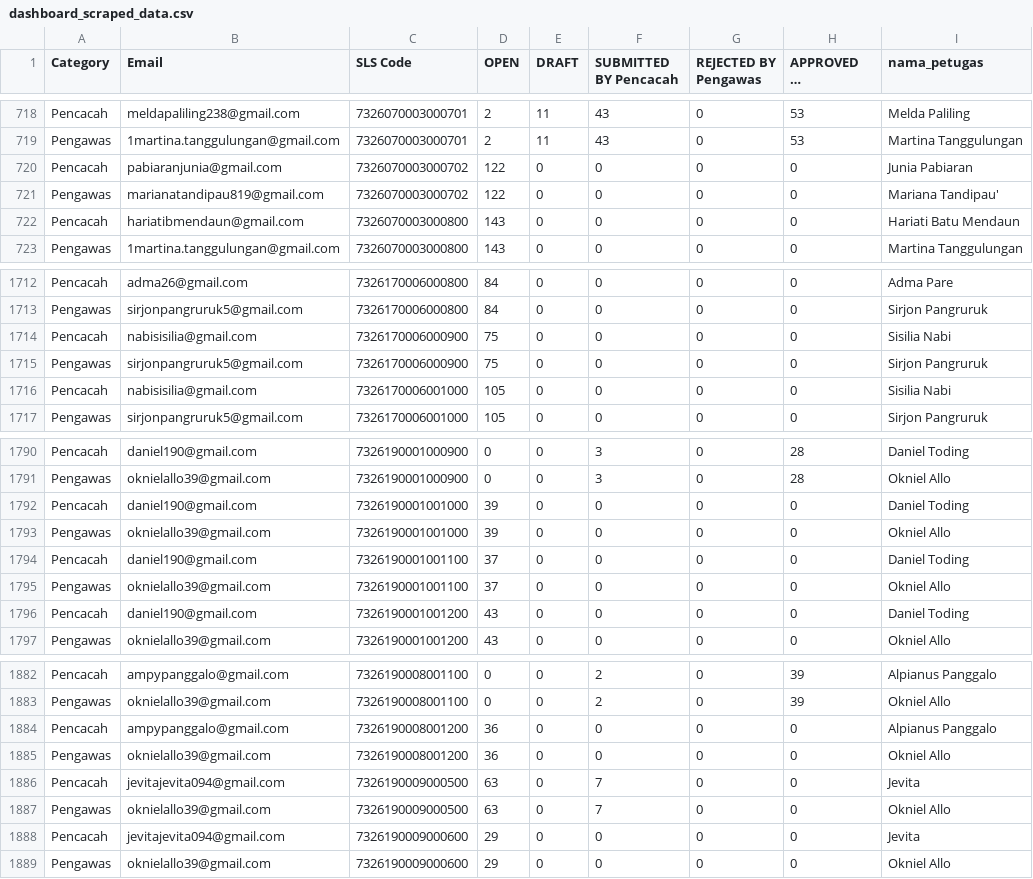
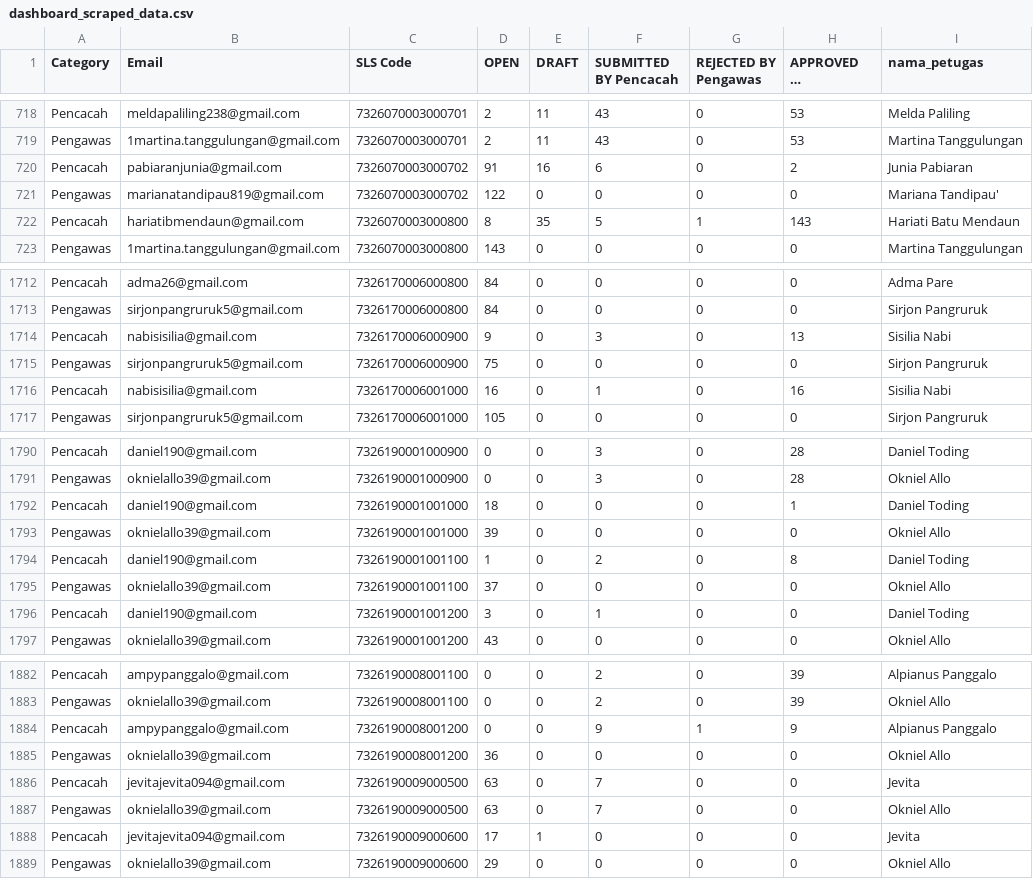
Before and after one commit to AndiAq06/dashboard-se2026-bpstorut, a CSV file: dashboard/public/dashboard_scraped_data.csv, drawn as a sheet; only a part is shown, gaps mark what is left out; long unchanged cells end in …; the diff covers the shown part only; the diff names each change by its address in the sheet, - before the commit and + after, or states it on an @@ line.

Commit message:
fix: resolve excel export issue for kinerja petugas tab in index.html

```diff
--- a/dashboard/public/dashboard_scraped_data.csv
+++ b/dashboard/public/dashboard_scraped_data.csv
-D720 (OPEN): 122
+D720 (OPEN): 91
-E720 (DRAFT): 0
+E720 (DRAFT): 16
-F720 (SUBMITTED BY Pencacah): 0
+F720 (SUBMITTED BY Pencacah): 6
-H720 (APPROVED BY Pengawas): 0
+H720 (APPROVED BY Pengawas): 2
-D722 (OPEN): 143
+D722 (OPEN): 8
-E722 (DRAFT): 0
+E722 (DRAFT): 35
-F722 (SUBMITTED BY Pencacah): 0
+F722 (SUBMITTED BY Pencacah): 5
-G722 (REJECTED BY Pengawas): 0
+G722 (REJECTED BY Pengawas): 1
-H722 (APPROVED BY Pengawas): 0
+H722 (APPROVED BY Pengawas): 143
-D1714 (OPEN): 75
+D1714 (OPEN): 9
-F1714 (SUBMITTED BY Pencacah): 0
+F1714 (SUBMITTED BY Pencacah): 3
-H1714 (APPROVED BY Pengawas): 0
+H1714 (APPROVED BY Pengawas): 13
-D1716 (OPEN): 105
+D1716 (OPEN): 16
-F1716 (SUBMITTED BY Pencacah): 0
+F1716 (SUBMITTED BY Pencacah): 1
-H1716 (APPROVED BY Pengawas): 0
+H1716 (APPROVED BY Pengawas): 16
-D1792 (OPEN): 39
+D1792 (OPEN): 18
-H1792 (APPROVED BY Pengawas): 0
+H1792 (APPROVED BY Pengawas): 1
-D1794 (OPEN): 37
+D1794 (OPEN): 1
-F1794 (SUBMITTED BY Pencacah): 0
+F1794 (SUBMITTED BY Pencacah): 2
-H1794 (APPROVED BY Pengawas): 0
+H1794 (APPROVED BY Pengawas): 8
-D1796 (OPEN): 43
+D1796 (OPEN): 3
-F1796 (SUBMITTED BY Pencacah): 0
+F1796 (SUBMITTED BY Pencacah): 1
-D1884 (OPEN): 36
+D1884 (OPEN): 0
-F1884 (SUBMITTED BY Pencacah): 0
+F1884 (SUBMITTED BY Pencacah): 9
-G1884 (REJECTED BY Pengawas): 0
+G1884 (REJECTED BY Pengawas): 1
-H1884 (APPROVED BY Pengawas): 0
+H1884 (APPROVED BY Pengawas): 9
-D1888 (OPEN): 29
+D1888 (OPEN): 17
-E1888 (DRAFT): 0
+E1888 (DRAFT): 1
```
Also changed, not shown: 81 edited cells elsewhere in this file, dashboard/public/ringkasan_Progres.csv, dashboard_scraped_data.csv, 6 other files.
